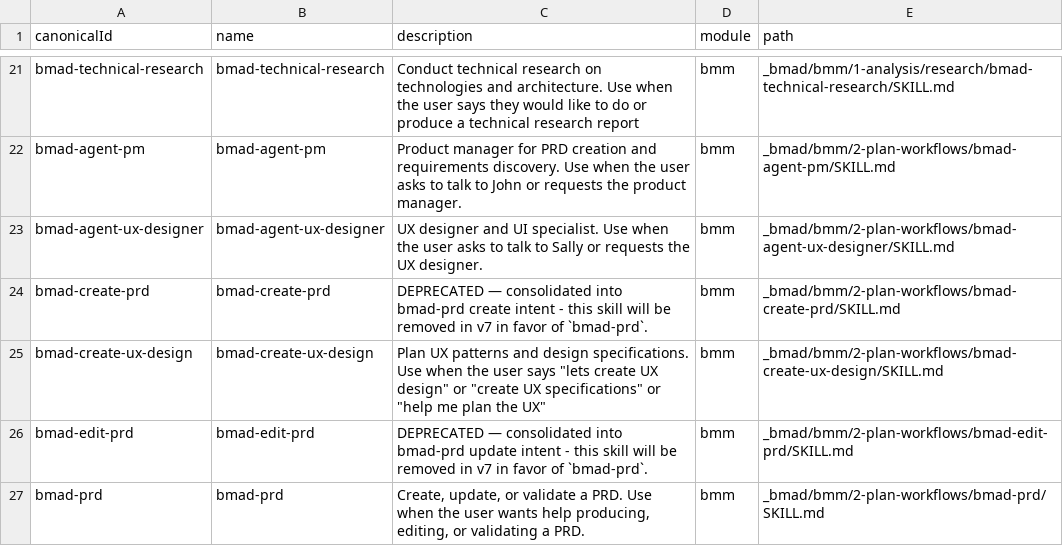
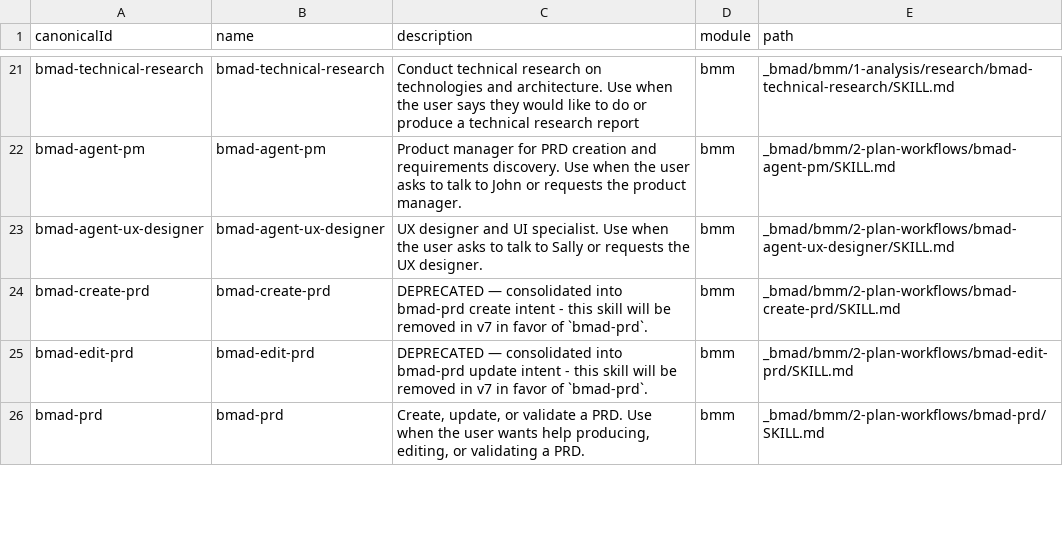
Before and after one commit to Xexanos/mealie-android-unofficial, a CSV file: _bmad/_config/skill-manifest.csv, drawn as a sheet; only a part is shown, gaps mark what is left out; removed rows and columns are numbered as before the commit, all else as after; the diff covers the shown part only; the diff names each change by its address in the sheet, - before the commit and + after, or states it on an @@ line.

```diff
--- a/_bmad/_config/skill-manifest.csv
+++ b/_bmad/_config/skill-manifest.csv
-row 25: bmad-create-ux-design | bmad-create-ux-design | Plan UX patterns and design specifications. Use when the user says "lets create UX design" or "create UX specifications" or "help me plan the UX" | bmm | _bmad/bmm/2-plan-workflows/bmad-create-ux-design/SKILL.md
```
Also changed, not shown: 2 added rows, 1 removed row and 2 moved rows elsewhere in this file, _bmad/_config/bmad-help.csv, _bmad/_config/files-manifest.csv, 12 other files.
